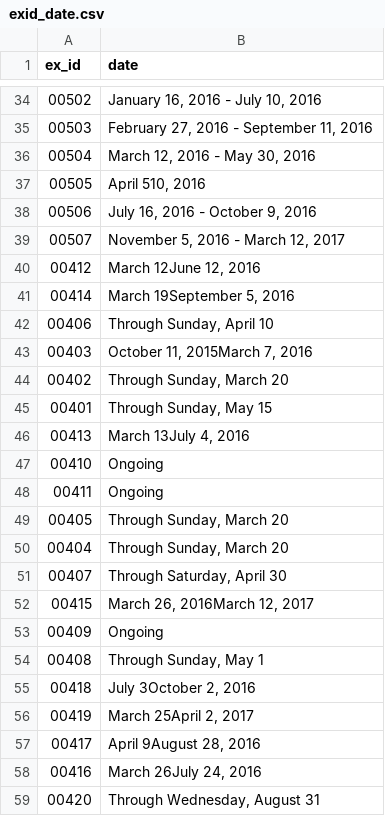
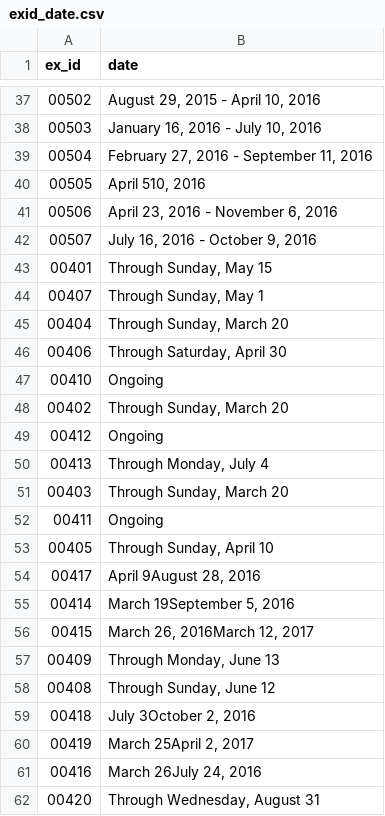
Before and after one commit to ccr122/ccr, a CSV file: artsearch/search/csvs/exid_date.csv, drawn as a sheet; only a part is shown, gaps mark what is left out; the diff covers the shown part only.

```diff
--- a/artsearch/search/csvs/exid_date.csv
+++ b/artsearch/search/csvs/exid_date.csv
@@ -34,25 +37,25 @@ ex_id|date
-00502|January 16, 2016 - July 10, 2016
-00503|February 27, 2016 - September 11, 2016
-00504|March 12, 2016 - May 30, 2016
+00502|August 29, 2015 - April 10, 2016
+00503|January 16, 2016 - July 10, 2016
+00504|February 27, 2016 - September 11, 2016
 00505|April 510, 2016
-00506|July 16, 2016 - October 9, 2016
-00507|November 5, 2016 - March 12, 2017
-00412|March 12June 12, 2016
+00506|April 23, 2016 - November 6, 2016
+00507|July 16, 2016 - October 9, 2016
+00401|Through Sunday, May 15
+00407|Through Sunday, May 1
+00404|Through Sunday, March 20
+00406|Through Saturday, April 30
+00410|Ongoing
+00402|Through Sunday, March 20
+00412|Ongoing
+00413|Through Monday, July 4
+00403|Through Sunday, March 20
+00411|Ongoing
+00405|Through Sunday, April 10
+00417|April 9August 28, 2016
 00414|March 19September 5, 2016
-00406|Through Sunday, April 10
-00403|October 11, 2015March 7, 2016
-00402|Through Sunday, March 20
-00401|Through Sunday, May 15
-00413|March 13July 4, 2016
-00410|Ongoing
-00411|Ongoing
-00405|Through Sunday, March 20
-00404|Through Sunday, March 20
-00407|Through Saturday, April 30
 00415|March 26, 2016March 12, 2017
-00409|Ongoing
-00408|Through Sunday, May 1
+00409|Through Monday, June 13
+00408|Through Sunday, June 12
 00418|July 3October 2, 2016
 00419|March 25April 2, 2017
-00417|April 9August 28, 2016
 00416|March 26July 24, 2016
```
Also changed, not shown: 5 added rows, 2 removed rows and 16 edited cells elsewhere in this file, artsearch/search/csvs/exid_title.csv, artsearch/search/csvs/exid_url.csv, 6 other files.
